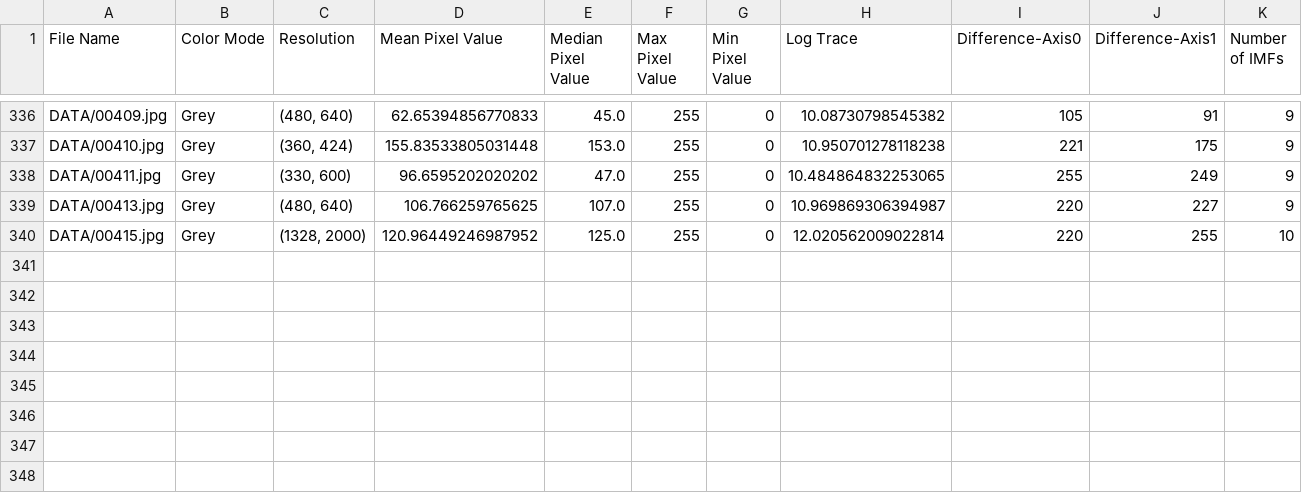
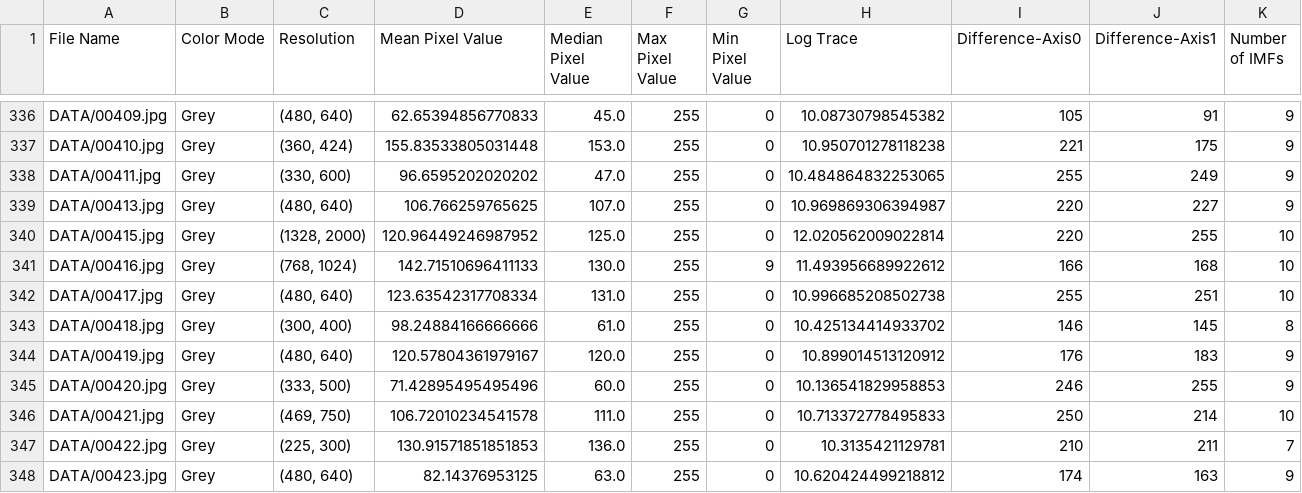
Before and after one commit to Matt88Ac/Hilbert-Huang-Transform-Super-Resolution, a CSV file: FirstDataFrame2.csv, drawn as a sheet; only a part is shown, gaps mark what is left out; rows hold the shown columns only; the diff names each change by its address in the sheet, - before the commit and + after, or states it on an @@ line.

Commit message:
Update FirstDataFrame2.csv

```diff
--- a/FirstDataFrame2.csv
+++ b/FirstDataFrame2.csv
+row 341: DATA/00416.jpg | Grey | (768, 1024) | 142.71510696411133 | 130.0 | 255 | 9 | 11.493956689922612 | 166 | 168 | 10
+row 342: DATA/00417.jpg | Grey | (480, 640) | 123.63542317708334 | 131.0 | 255 | 0 | 10.996685208502738 | 255 | 251 | 10
+row 343: DATA/00418.jpg | Grey | (300, 400) | 98.24884166666666 | 61.0 | 255 | 0 | 10.425134414933702 | 146 | 145 | 8
+row 344: DATA/00419.jpg | Grey | (480, 640) | 120.57804361979167 | 120.0 | 255 | 0 | 10.899014513120912 | 176 | 183 | 9
+row 345: DATA/00420.jpg | Grey | (333, 500) | 71.42895495495496 | 60.0 | 255 | 0 | 10.136541829958853 | 246 | 255 | 9
+row 346: DATA/00421.jpg | Grey | (469, 750) | 106.72010234541578 | 111.0 | 255 | 0 | 10.713372778495833 | 250 | 214 | 10
+row 347: DATA/00422.jpg | Grey | (225, 300) | 130.91571851851853 | 136.0 | 255 | 0 | 10.3135421129781 | 210 | 211 | 7
+row 348: DATA/00423.jpg | Grey | (480, 640) | 82.14376953125 | 63.0 | 255 | 0 | 10.620424499218812 | 174 | 163 | 9
```
